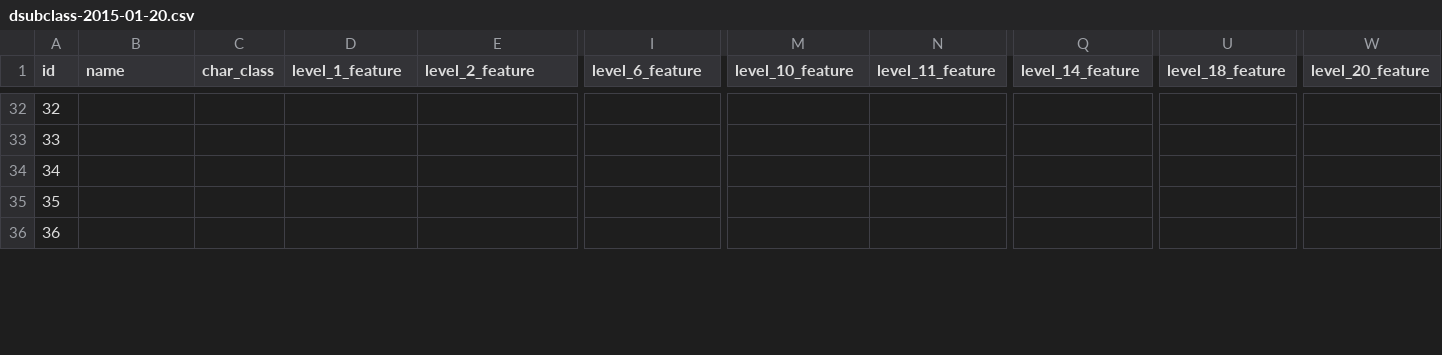
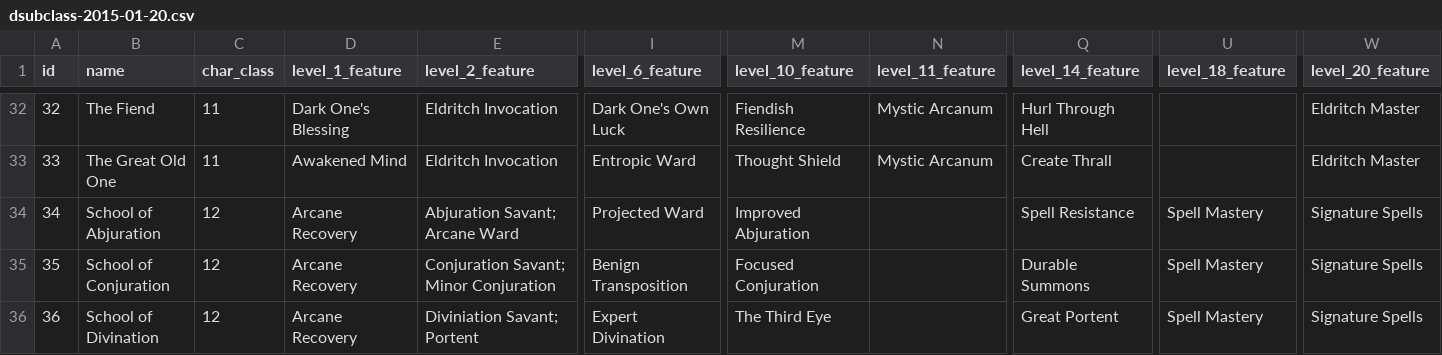
Before and after one commit to davidricardo/6.177_project, a CSV file: dsubclass-2015-01-20.csv, drawn as a sheet; only a part is shown, gaps mark what is left out; the diff covers the shown part only; the diff names each change by its address in the sheet, - before the commit and + after, or states it on an @@ line.

```diff
--- a/dsubclass-2015-01-20.csv
+++ b/dsubclass-2015-01-20.csv
-B32 (name): (empty)
+B32 (name): The Fiend
-C32:C33 (char_class): (empty)
+C32:C33 (char_class): 11
-D32 (level_1_feature): (empty)
+D32 (level_1_feature): Dark One's Blessing
-E32:E33 (level_2_feature): (empty)
+E32:E33 (level_2_feature): Eldritch Invocation
-I32 (level_6_feature): (empty)
+I32 (level_6_feature): Dark One's Own Luck
-M32 (level_10_feature): (empty)
+M32 (level_10_feature): Fiendish Resilience
-N32:N33 (level_11_feature): (empty)
+N32:N33 (level_11_feature): Mystic Arcanum
-Q32 (level_14_feature): (empty)
+Q32 (level_14_feature): Hurl Through Hell
-W32:W33 (level_20_feature): (empty)
+W32:W33 (level_20_feature): Eldritch Master
-B33 (name): (empty)
+B33 (name): The Great Old One
-D33 (level_1_feature): (empty)
+D33 (level_1_feature): Awakened Mind
-I33 (level_6_feature): (empty)
+I33 (level_6_feature): Entropic Ward
-M33 (level_10_feature): (empty)
+M33 (level_10_feature): Thought Shield
-Q33 (level_14_feature): (empty)
+Q33 (level_14_feature): Create Thrall
-B34 (name): (empty)
+B34 (name): School of Abjuration
-C34:C36 (char_class): (empty)
+C34:C36 (char_class): 12
-D34:D36 (level_1_feature): (empty)
+D34:D36 (level_1_feature): Arcane Recovery
-E34 (level_2_feature): (empty)
+E34 (level_2_feature): Abjuration Savant; Arcane Ward
-I34 (level_6_feature): (empty)
+I34 (level_6_feature): Projected Ward
-M34 (level_10_feature): (empty)
+M34 (level_10_feature): Improved Abjuration
-Q34 (level_14_feature): (empty)
+Q34 (level_14_feature): Spell Resistance
-U34:U36 (level_18_feature): (empty)
+U34:U36 (level_18_feature): Spell Mastery
-W34:W36 (level_20_feature): (empty)
+W34:W36 (level_20_feature): Signature Spells
-B35 (name): (empty)
+B35 (name): School of Conjuration
-E35 (level_2_feature): (empty)
+E35 (level_2_feature): Conjuration Savant; Minor Conjuration
-I35 (level_6_feature): (empty)
+I35 (level_6_feature): Benign Transposition
-M35 (level_10_feature): (empty)
+M35 (level_10_feature): Focused Conjuration
-Q35 (level_14_feature): (empty)
+Q35 (level_14_feature): Durable Summons
-B36 (name): (empty)
+B36 (name): School of Divination
-E36 (level_2_feature): (empty)
+E36 (level_2_feature): Diviniation Savant; Portent
-I36 (level_6_feature): (empty)
+I36 (level_6_feature): Expert Divination
-M36 (level_10_feature): (empty)
+M36 (level_10_feature): The Third Eye
-Q36 (level_14_feature): (empty)
+Q36 (level_14_feature): Great Portent
```
Also changed, not shown: 137 edited cells elsewhere in this file, 1 other file.
